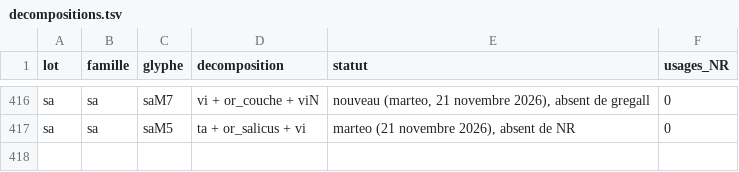
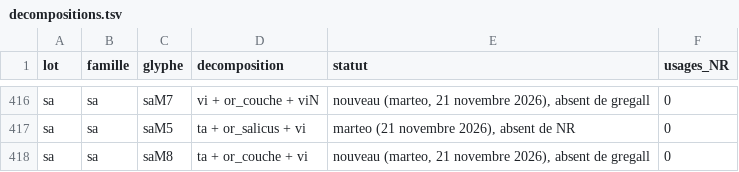
Before and after one commit to Nocturnale-Romanum/tooling, a TSV file: .claude/skills/grehartker/reference/decompositions.tsv, drawn as a sheet; only a part is shown, gaps mark what is left out; the diff names each change by its address in the sheet, - before the commit and + after, or states it on an @@ line.

```diff
--- a/.claude/skills/grehartker/reference/decompositions.tsv
+++ b/.claude/skills/grehartker/reference/decompositions.tsv
+row 418: sa | sa | saM8 | ta + or_couche + vi | nouveau (marteo, 21 novembre 2026), absent de gregall | 0
```
Also changed, not shown: .claude/skills/grehartker/sources/exemplaires.csv, .claude/skills/grehartker/sources/reperes.csv.
